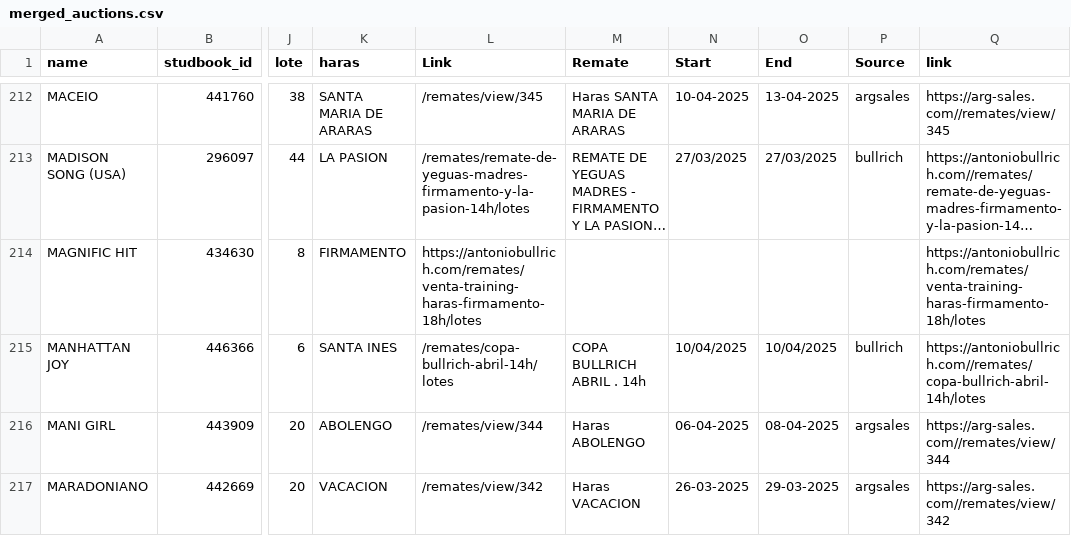
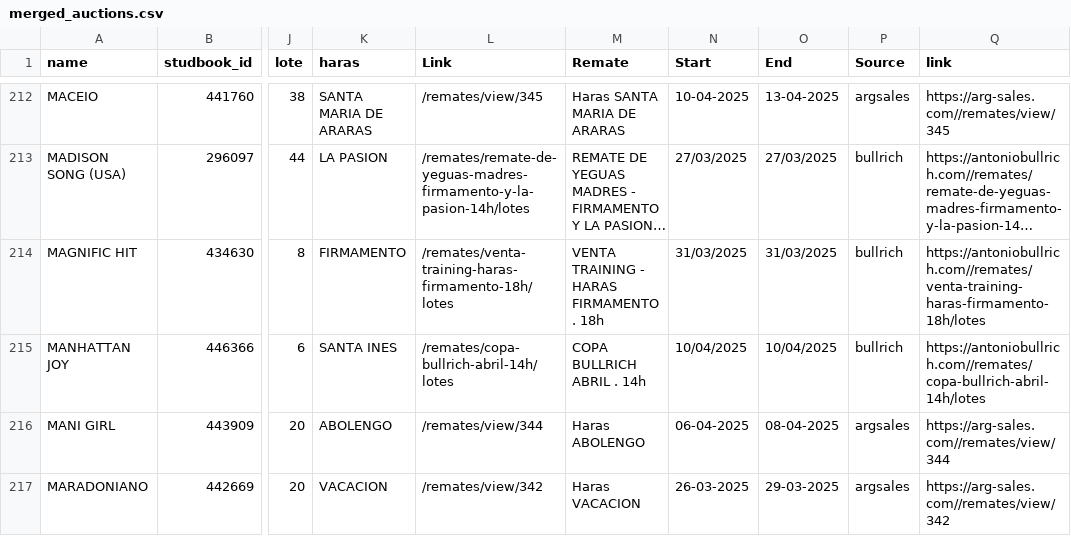
Before and after one commit to lucasbrea/auction_dashboard, a CSV file: merged_auctions.csv, drawn as a sheet; only a part is shown, gaps mark what is left out; long unchanged cells end in …; the diff covers the shown part only; the diff names each change by its address in the sheet, - before the commit and + after, or states it on an @@ line.

Commit message:
Add files via upload

```diff
--- a/merged_auctions.csv
+++ b/merged_auctions.csv
-L214 (Link): https://antoniobullrich.com/remates/venta-training-haras-firmamento-18h/lotes
+L214 (Link): /remates/venta-training-haras-firmamento-18h/lotes
-M214 (Remate): (empty)
+M214 (Remate): VENTA TRAINING - HARAS FIRMAMENTO . 18h
-N214 (Start): (empty)
+N214 (Start): 31/03/2025
-O214 (End): (empty)
+O214 (End): 31/03/2025
-P214 (Source): (empty)
+P214 (Source): bullrich
-Q214 (link): https://antoniobullrich.com/remates/venta-training-haras-firmamento-18h/lotes
+Q214 (link): https://antoniobullrich.com//remates/venta-training-haras-firmamento-18h/lotes
```
Also changed, not shown: 66 edited cells elsewhere in this file.
